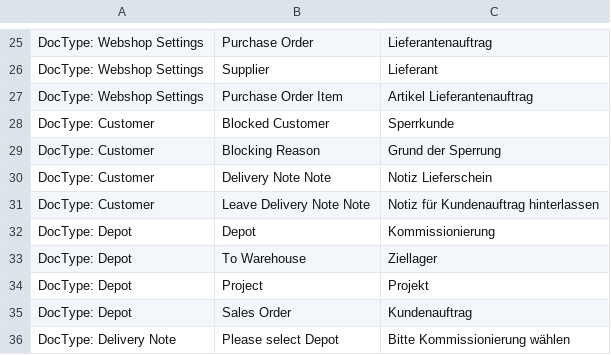
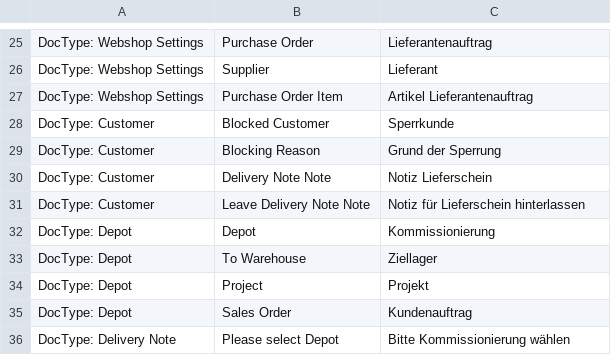
Before and after one commit to libracore/energielenker, a CSV file: energielenker/translations/de.csv, drawn as a sheet; only a part is shown, gaps mark what is left out.

```diff
--- a/energielenker/translations/de.csv
+++ b/energielenker/translations/de.csv
@@ -30,3 +30,3 @@ DocType: Customer,Blocking Reason,Grund der Sperrung
 DocType: Customer,Delivery Note Note,Notiz Lieferschein
-DocType: Customer,Leave Delivery Note Note,Notiz für Kundenauftrag hinterlassen
+DocType: Customer,Leave Delivery Note Note,Notiz für Lieferschein hinterlassen
 DocType: Depot,Depot,Kommissionierung
```
Also changed, not shown: 1 other file.
